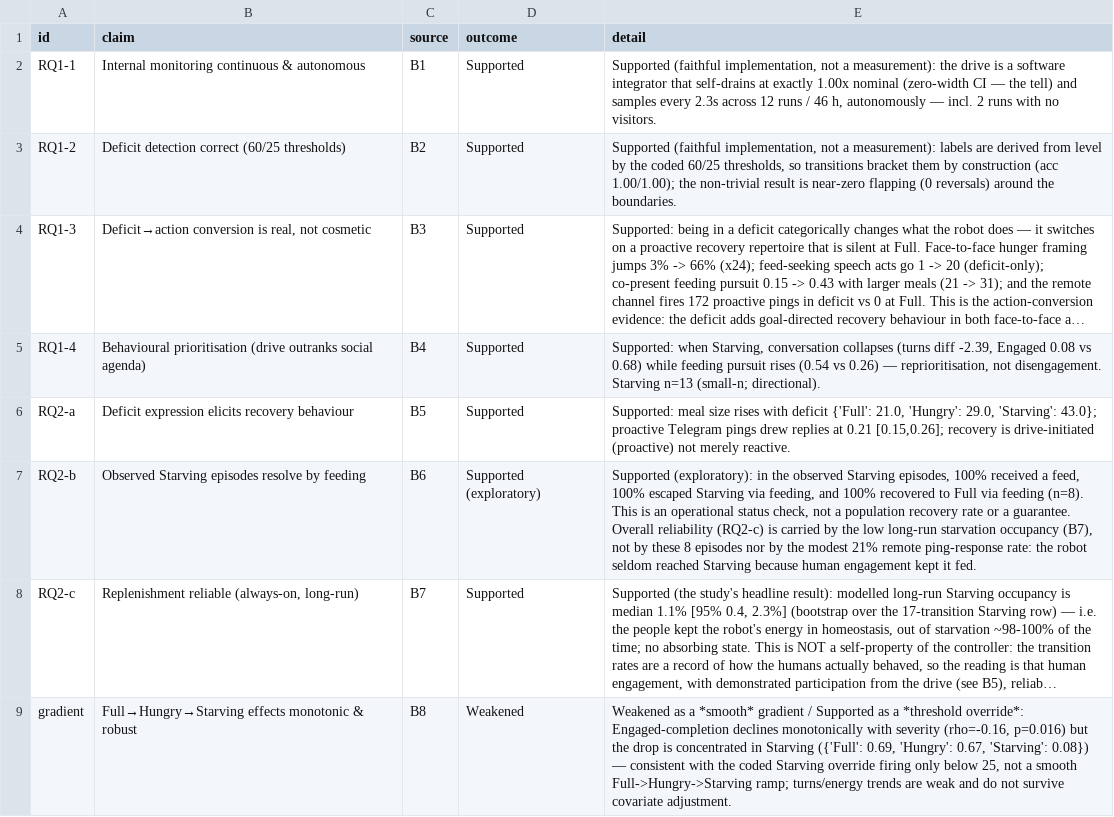
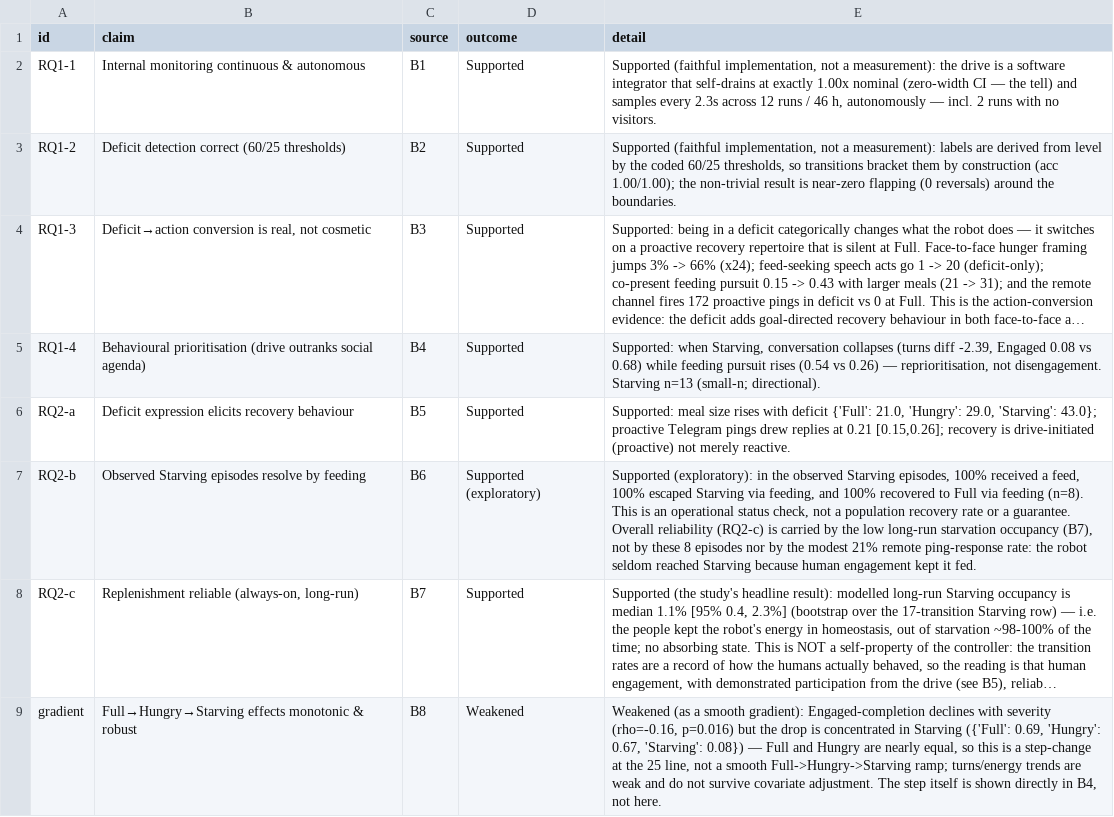
Before and after one commit to nimaabaeian/thesis_data, a CSV file: analysis/outputs/success_criteria.csv, drawn as a sheet; long unchanged cells end in …; the diff names each change by its address in the sheet, - before the commit and + after, or states it on an @@ line.

Commit message:
Update analysis outputs with new generation timestamps and refine B8 description
- Updated generation timestamps in quality_report.md and verification_report.md to reflect the latest generation time.
- Revised the description of B8 in results_summary.md and success_criteria.csv for clarity, emphasizing the nature of the engaged-completion decline and its implications.

```diff
--- a/analysis/outputs/success_criteria.csv
+++ b/analysis/outputs/success_criteria.csv
-E9 (detail): Weakened as a *smooth* gradient / Supported as a *threshold override*: Engaged-completion declines monotonically with severity (rho=-0.16, p=0.016) but the drop is concentrated in Starving ({'Full': 0.69, 'Hungry': 0.67, 'Starving': 0.08}) — consistent with the coded Starving override firing only below 25, not a smooth Full->Hungry->Starving ramp; turns/energy trends are weak and do not survive covariate adjustment.
+E9 (detail): Weakened (as a smooth gradient): Engaged-completion declines with severity (rho=-0.16, p=0.016) but the drop is concentrated in Starving ({'Full': 0.69, 'Hungry': 0.67, 'Starving': 0.08}) — Full and Hungry are nearly equal, so this is a step-change at the 25 line, not a smooth Full->Hungry->Starving ramp; turns/energy trends are weak and do not survive covariate adjustment. The step itself is shown directly in B4, not here.
```
Also changed, not shown: 18 other files.
